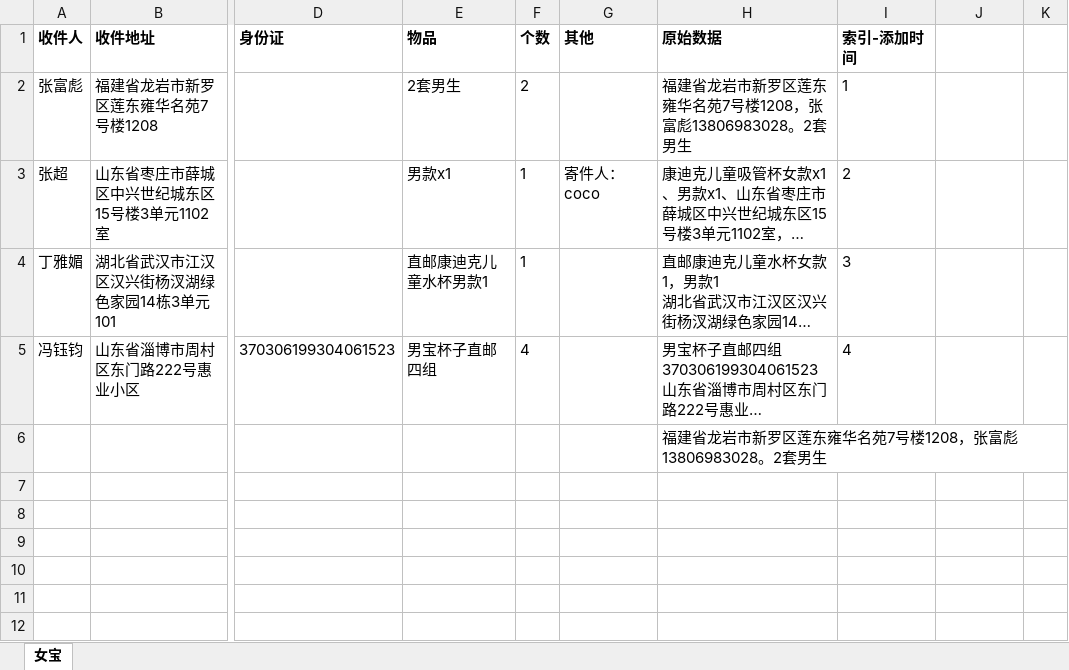
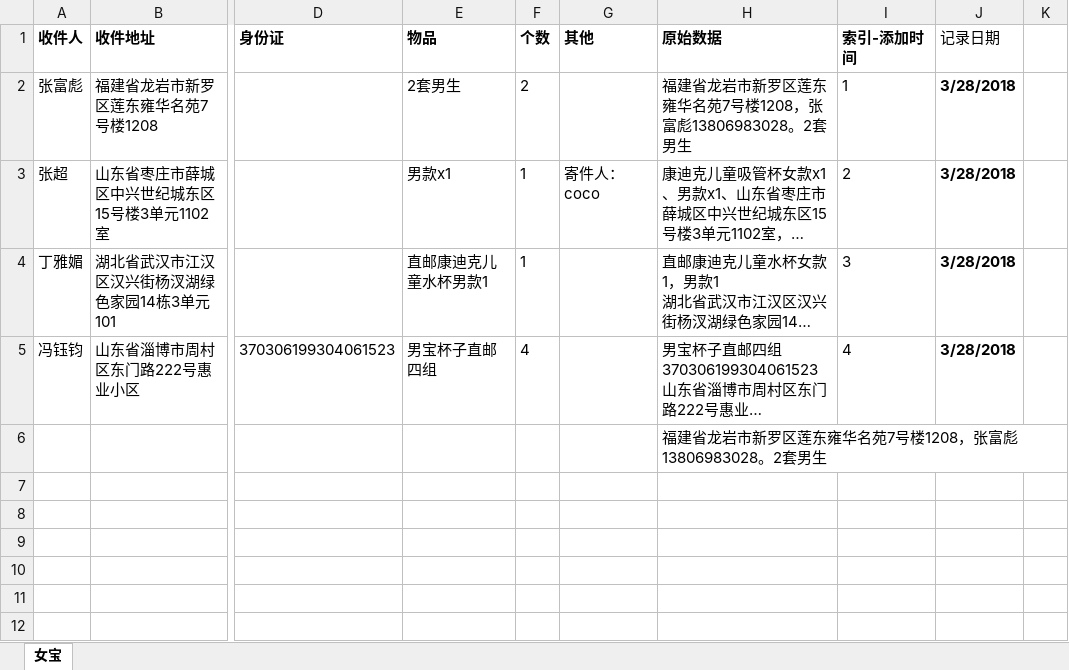
Before and after one commit to chenxin0123/wangyunpiao, an Excel workbook: 男宝_20180328.xlsx, sheet 女宝, drawn as a sheet; only a part is shown, gaps mark what is left out; long unchanged cells end in …; values as stored, in another font and other column widths than the file's, no borders; the diff names each change by its address in the sheet, - before the commit and + after, or states it on an @@ line.

```diff
--- a/男宝_20180328.xlsx (sheet 女宝)
+++ b/男宝_20180328.xlsx (sheet 女宝)
-J1: (empty)
+J1: 记录日期
-J2:J5 (记录日期): (empty)
+J2:J5 (记录日期): 3/28/2018
```
Also changed, not shown: 劲霜_20180328.xlsx, 女宝_20180328.xlsx, 1 other file.
